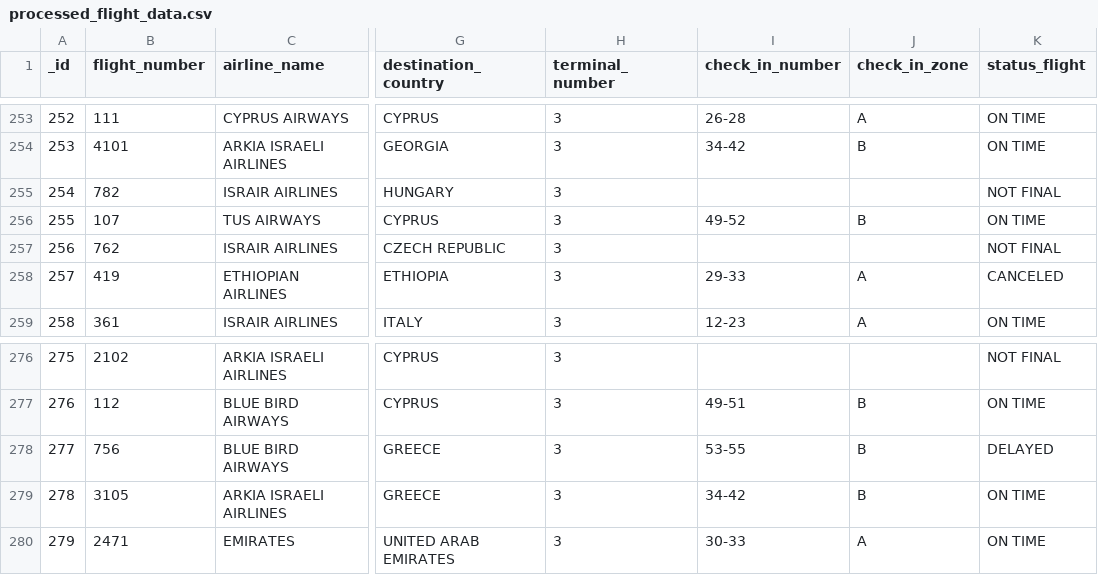
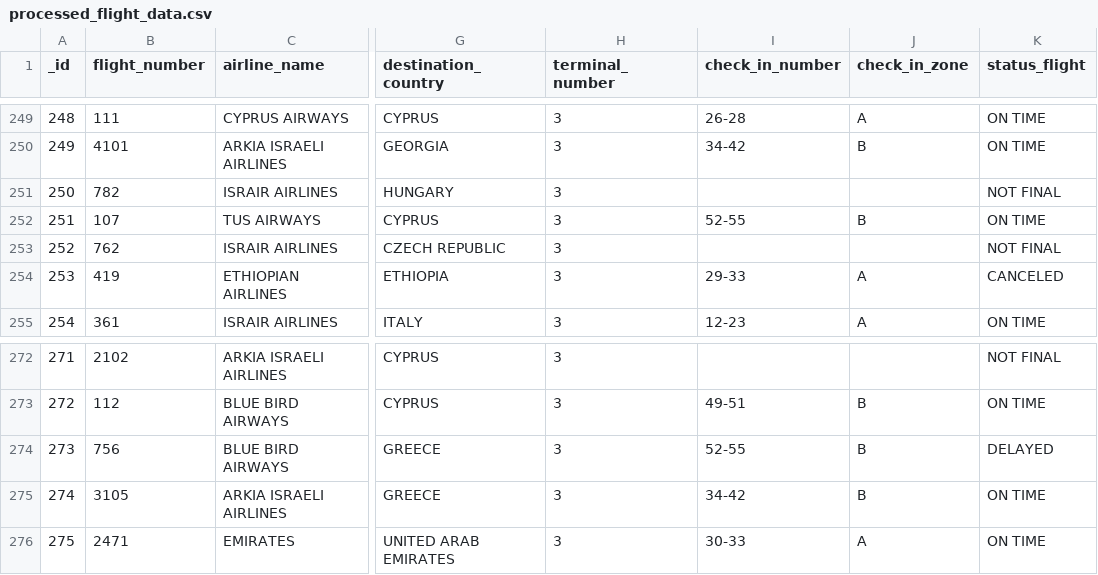
Before and after one commit to bardavidlubovsky/flight-data-pipeline, a CSV file: output/processed_flight_data.csv, drawn as a sheet; only a part is shown, gaps mark what is left out; addresses are those after the commit; the diff covers the shown part only; the diff names each change by its address in the sheet, - before the commit and + after, or states it on an @@ line.

```diff
--- a/output/processed_flight_data.csv
+++ b/output/processed_flight_data.csv
@@ column A (_id) renumbered between rows 2 and 956 @@
-I252 (check_in_number): 49-52
+I252 (check_in_number): 52-55
-I274 (check_in_number): 53-55
+I274 (check_in_number): 52-55
```
Also changed, not shown: 8 added rows, 4 removed rows and 4 edited cells elsewhere in this file.
